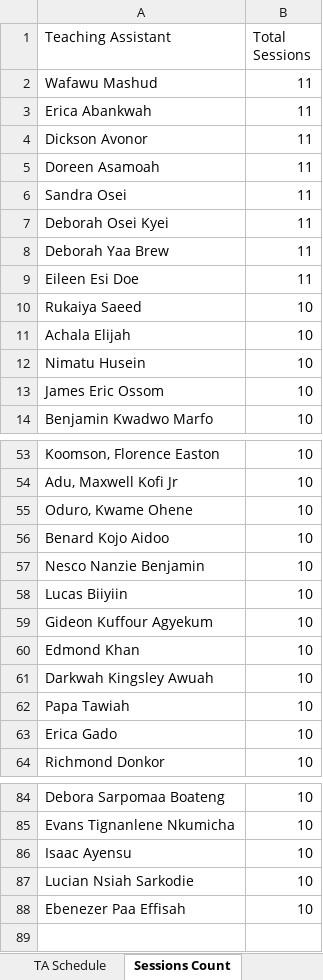
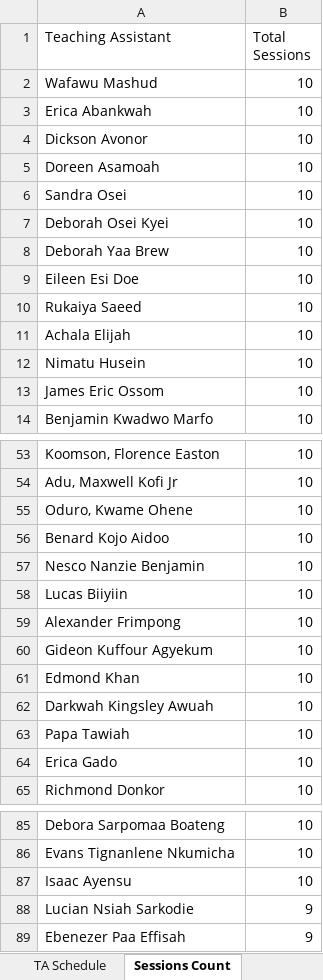
Before and after one commit to HerbertNtim/invigilation-automation, an Excel workbook: src/outputs/ta_schedule-final.xlsx, sheet Sessions Count, drawn as a sheet; only a part is shown, gaps mark what is left out; values as stored, in another font and other column widths than the file's, no borders; addresses are those after the commit; the diff names each change by its address in the sheet, - before the commit and + after, or states it on an @@ line.

```diff
--- a/src/outputs/ta_schedule-final.xlsx (sheet Sessions Count)
+++ b/src/outputs/ta_schedule-final.xlsx (sheet Sessions Count)
-B2:B9 (Total Sessions): 11
+B2:B9 (Total Sessions): 10
+row 59: Alexander Frimpong | 10
-B88:B89 (Total Sessions): 10
+B88:B89 (Total Sessions): 9
```
Also changed, not shown: sheet TA Schedule, 3 other files.
